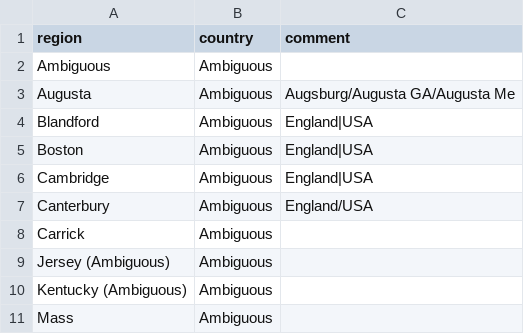
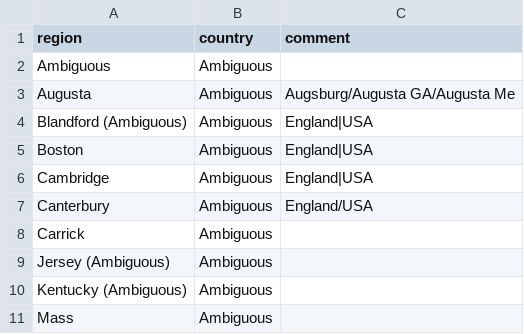
Before and after one commit to COMHIS/estc, a CSV file: inst/examples/output.tables/publication_country_ambiguous.csv, drawn as a sheet.

Commit message:
ok

```diff
--- a/inst/examples/output.tables/publication_country_ambiguous.csv
+++ b/inst/examples/output.tables/publication_country_ambiguous.csv
@@ -3,3 +3,3 @@ Ambiguous;Ambiguous;
 Augusta;Ambiguous;Augsburg/Augusta GA/Augusta Me
-Blandford;Ambiguous;England|USA
+Blandford (Ambiguous);Ambiguous;England|USA
 Boston;Ambiguous;England|USA
```
